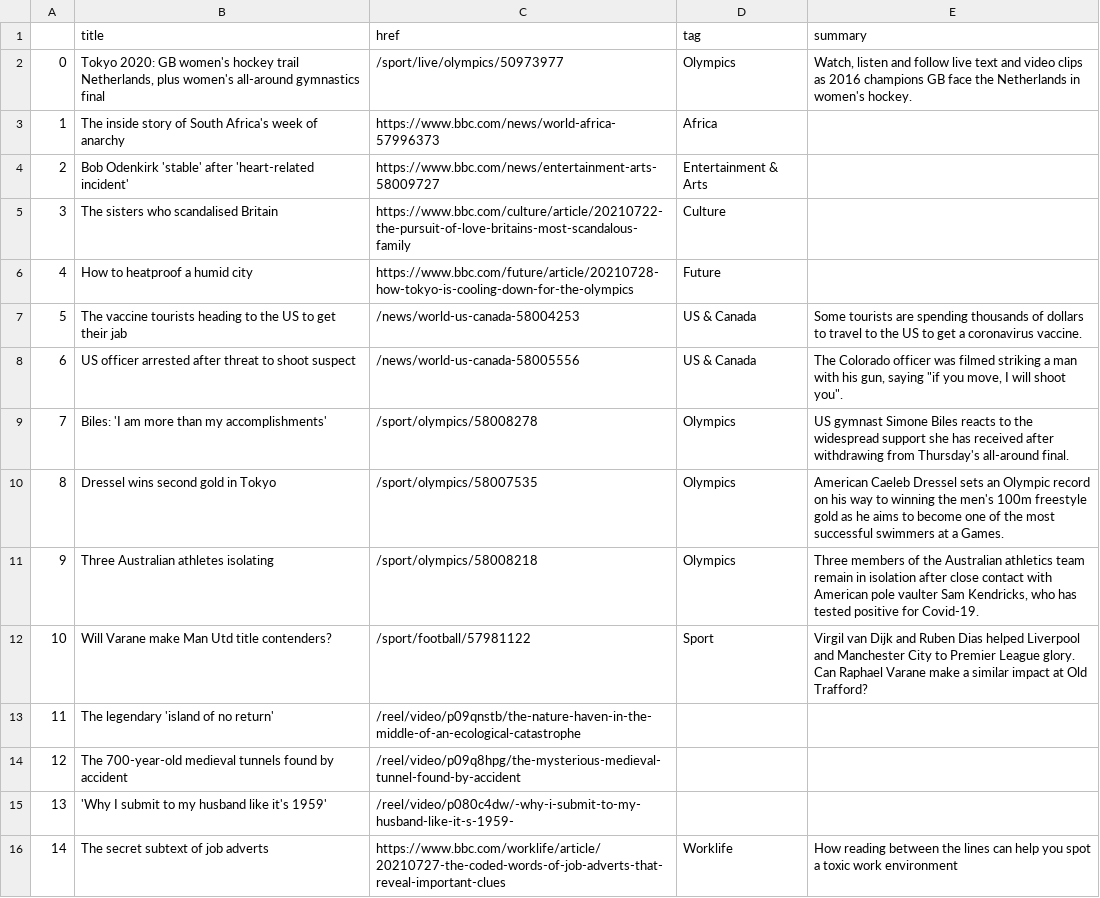
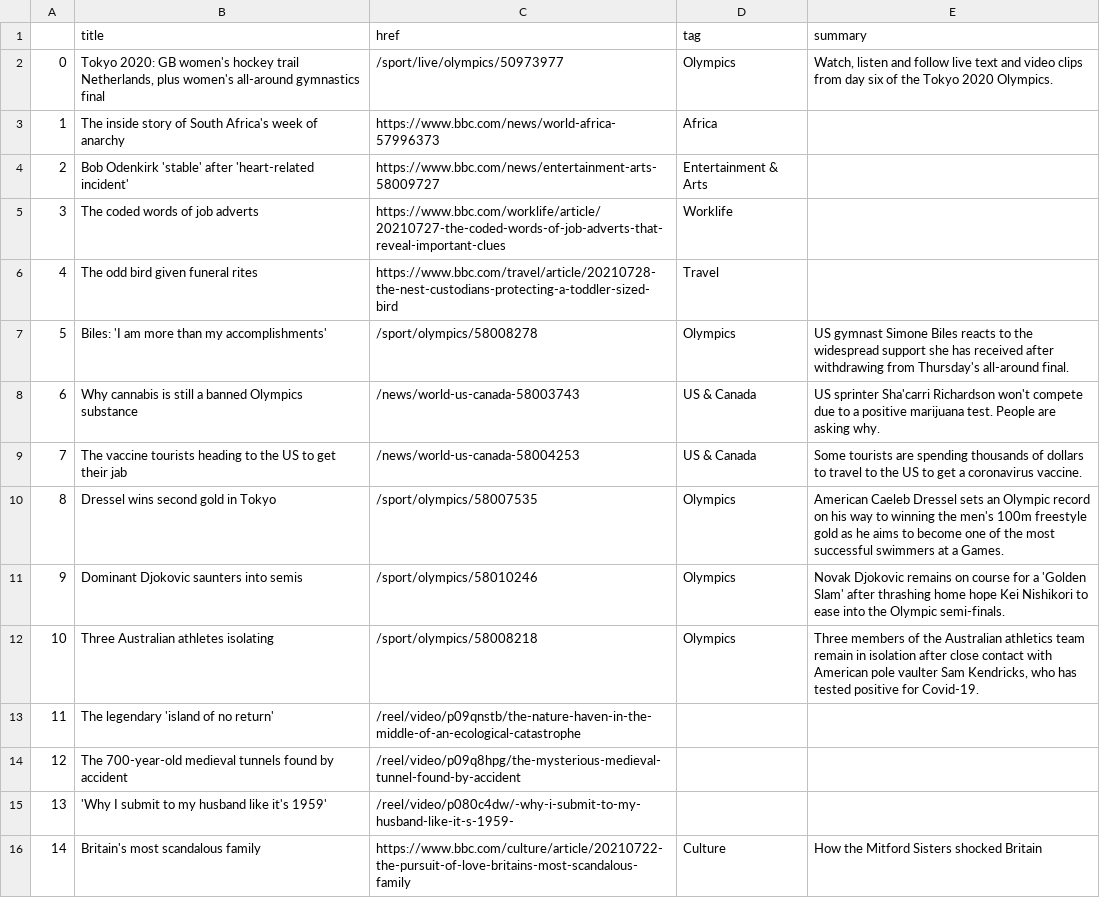
Before and after one commit to jjs021/auto_scraper, a CSV file: bbc-headlines.csv, drawn as a sheet; only a part is shown; the diff covers the shown part only.

```diff
--- a/bbc-headlines.csv
+++ b/bbc-headlines.csv
@@ -1,13 +1,13 @@
 ,title,href,tag,summary
-0,"Tokyo 2020: GB women's hockey trail Netherlands, plus women's all-around gymnastics final",/sport/live/olympics/50973977,Olympics,"Watch, listen and follow live text and video clips as 2016 champions GB face the Netherlands in women's hockey."
+0,"Tokyo 2020: GB women's hockey trail Netherlands, plus women's all-around gymnastics final",/sport/live/olympics/50973977,Olympics,"Watch, listen and follow live text and video clips from day six of the Tokyo 2020 Olympics."
 1,The inside story of South Africa's week of anarchy,https://www.bbc.com/news/world-africa-57996373,Africa,
 2,Bob Odenkirk 'stable' after 'heart-related incident',https://www.bbc.com/news/entertainment-arts-58009727,Entertainment & Arts,
-3,The sisters who scandalised Britain,https://www.bbc.com/culture/article/20210722-the-pursuit-of-love-britains-most-scandalous-family,Culture,
-4,How to heatproof a humid city,https://www.bbc.com/future/article/20210728-how-tokyo-is-cooling-down-for-the-olympics,Future,
-5,The vaccine tourists heading to the US to get their jab,/news/world-us-canada-58004253,US & Canada,Some tourists are spending thousands of dollars to travel to the US to get a coronavirus vaccine.
-6,US officer arrested after threat to shoot suspect,/news/world-us-canada-58005556,US & Canada,"The Colorado officer was filmed striking a man with his gun, saying ""if you move, I will shoot you""."
-7,Biles: 'I am more than my accomplishments',/sport/olympics/58008278,Olympics,US gymnast Simone Biles reacts to the widespread support she has received after withdrawing from Thursday's all-around final.
+3,The coded words of job adverts,https://www.bbc.com/worklife/article/20210727-the-coded-words-of-job-adverts-that-reveal-important-clues,Worklife,
+4,The odd bird given funeral rites,https://www.bbc.com/travel/article/20210728-the-nest-custodians-protecting-a-toddler-sized-bird,Travel,
+5,Biles: 'I am more than my accomplishments',/sport/olympics/58008278,Olympics,US gymnast Simone Biles reacts to the widespread support she has received after withdrawing from Thursday's all-around final.
+6,Why cannabis is still a banned Olympics substance,/news/world-us-canada-58003743,US & Canada,US sprinter Sha'carri Richardson won't compete due to a positive marijuana test. People are asking why.
+7,The vaccine tourists heading to the US to get their jab,/news/world-us-canada-58004253,US & Canada,Some tourists are spending thousands of dollars to travel to the US to get a coronavirus vaccine.
 8,Dressel wins second gold in Tokyo,/sport/olympics/58007535,Olympics,American Caeleb Dressel sets an Olympic record on his way to winning the men's 100m freestyle gold as he aims to become one of the most successful swimmers at a Games.
-9,Three Australian athletes isolating,/sport/olympics/58008218,Olympics,"Three members of the Australian athletics team remain in isolation after close contact with American pole vaulter Sam Kendricks, who has tested positive for Covid-19."
-10,Will Varane make Man Utd title contenders?,/sport/football/57981122,Sport,Virgil van Dijk and Ruben Dias helped Liverpool and Manchester City to Premier League glory. Can Raphael Varane make a similar impact at Old Trafford?
+9,Dominant Djokovic saunters into semis,/sport/olympics/58010246,Olympics,Novak Djokovic remains on course for a 'Golden Slam' after thrashing home hope Kei Nishikori to ease into the Olympic semi-finals.
+10,Three Australian athletes isolating,/sport/olympics/58008218,Olympics,"Three members of the Australian athletics team remain in isolation after close contact with American pole vaulter Sam Kendricks, who has tested positive for Covid-19."
 11,The legendary 'island of no return',/reel/video/p09qnstb/the-nature-haven-in-the-middle-of-an-ecological-catastrophe,,
@@ -15,2 +15,2 @@
 13,'Why I submit to my husband like it's 1959',/reel/video/p080c4dw/-why-i-submit-to-my-husband-like-it-s-1959-,,
-14,The secret subtext of job adverts,https://www.bbc.com/worklife/article/20210727-the-coded-words-of-job-adverts-that-reveal-important-clues,Worklife,How reading between the lines can help you spot a toxic work environment
+14,Britain's most scandalous family,https://www.bbc.com/culture/article/20210722-the-pursuit-of-love-britains-most-scandalous-family,Culture,How the Mitford Sisters shocked Britain
```
Also changed, not shown: 12 edited cells elsewhere in this file.
